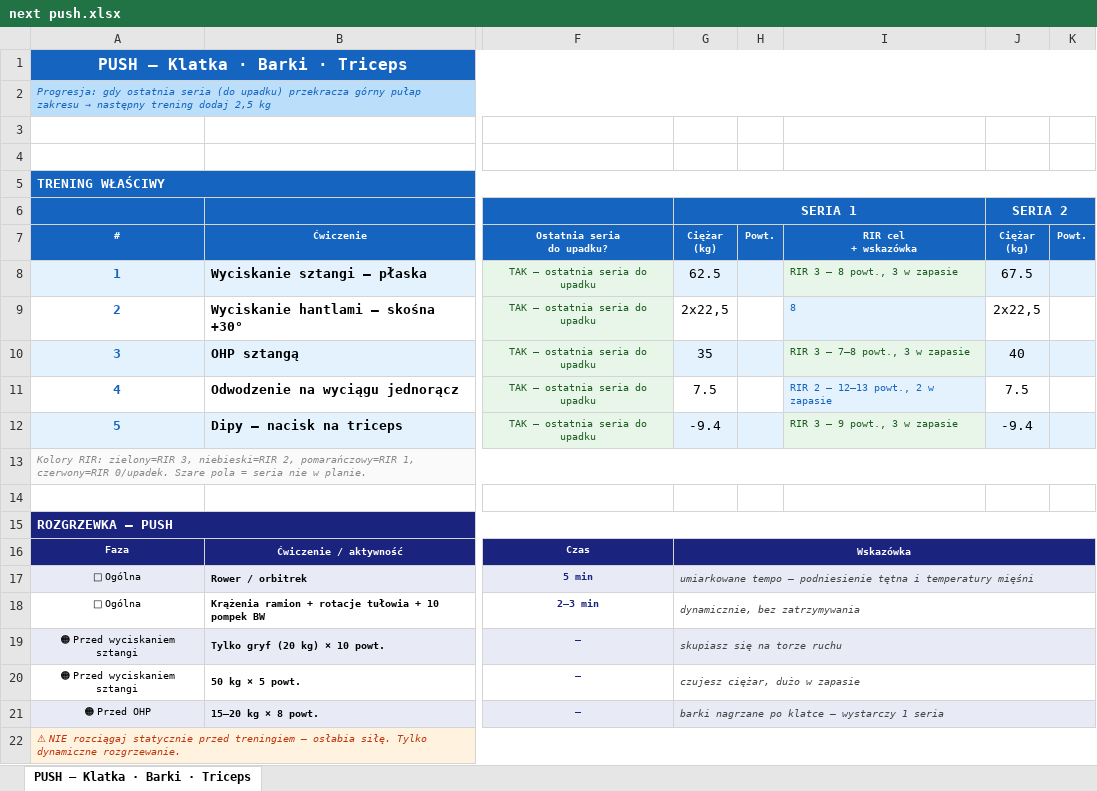
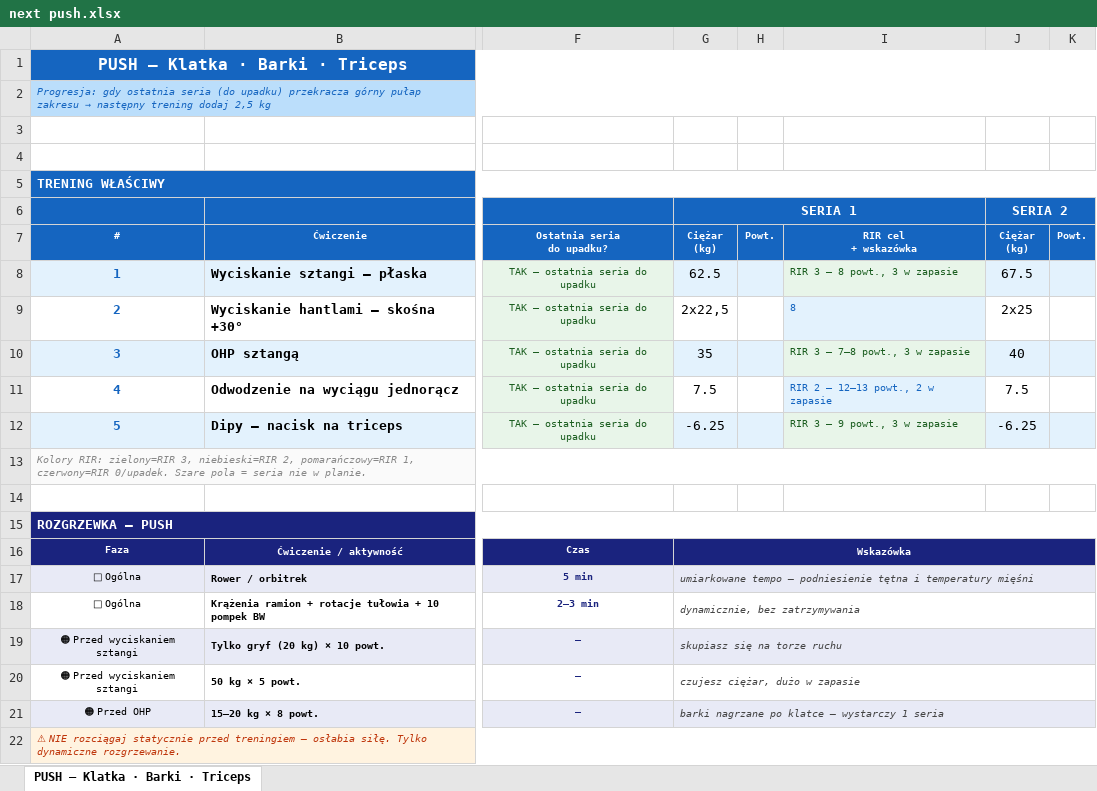
Before and after one commit to bodziu2426/RackIT, an Excel workbook: Wyniki/next push.xlsx, sheet PUSH – Klatka · Barki · Triceps, drawn as a sheet; only a part is shown, gaps mark what is left out; values as stored, in another font and other column widths than the file's, no borders; the diff names each change by its address in the sheet, - before the commit and + after, or states it on an @@ line.

Commit message:
wyniki 07.07.2026

```diff
--- a/Wyniki/next push.xlsx (sheet PUSH – Klatka · Barki · Triceps)
+++ b/Wyniki/next push.xlsx (sheet PUSH – Klatka · Barki · Triceps)
-J9: 2x22,5
+J9: 2x25
-G12: -9.4
+G12: -6.25
-J12: -9.4
+J12: -6.25
```
Also changed, not shown: 1 other file.
